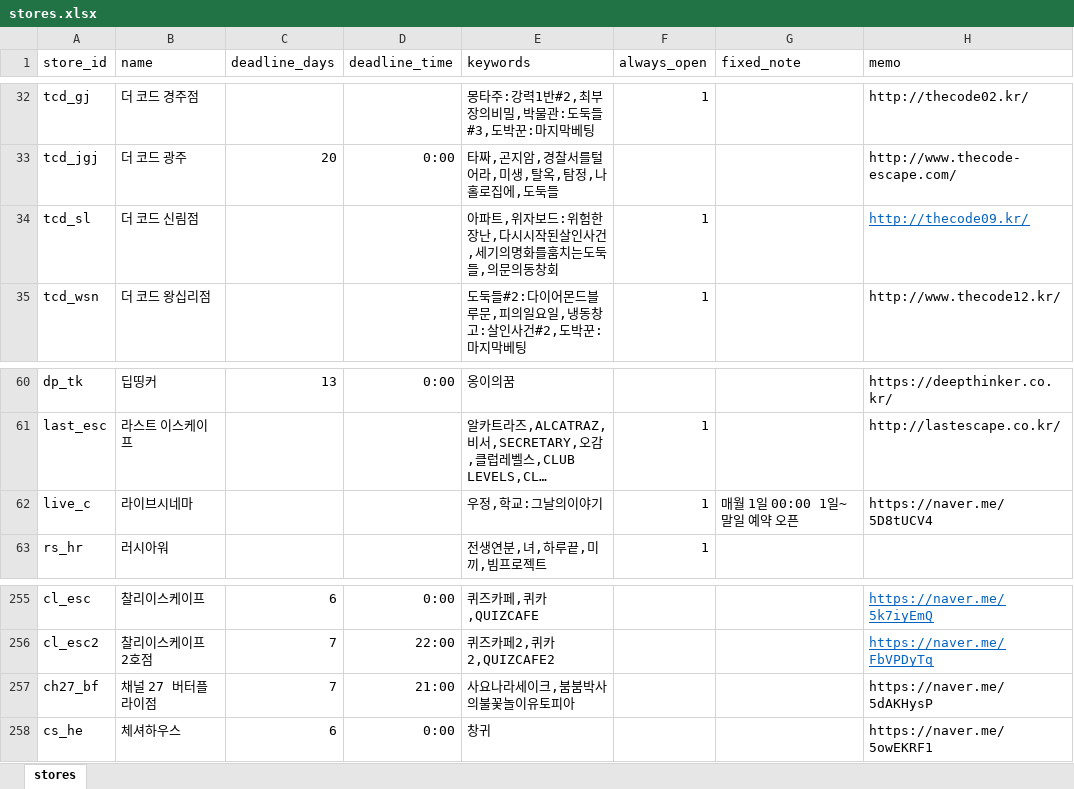
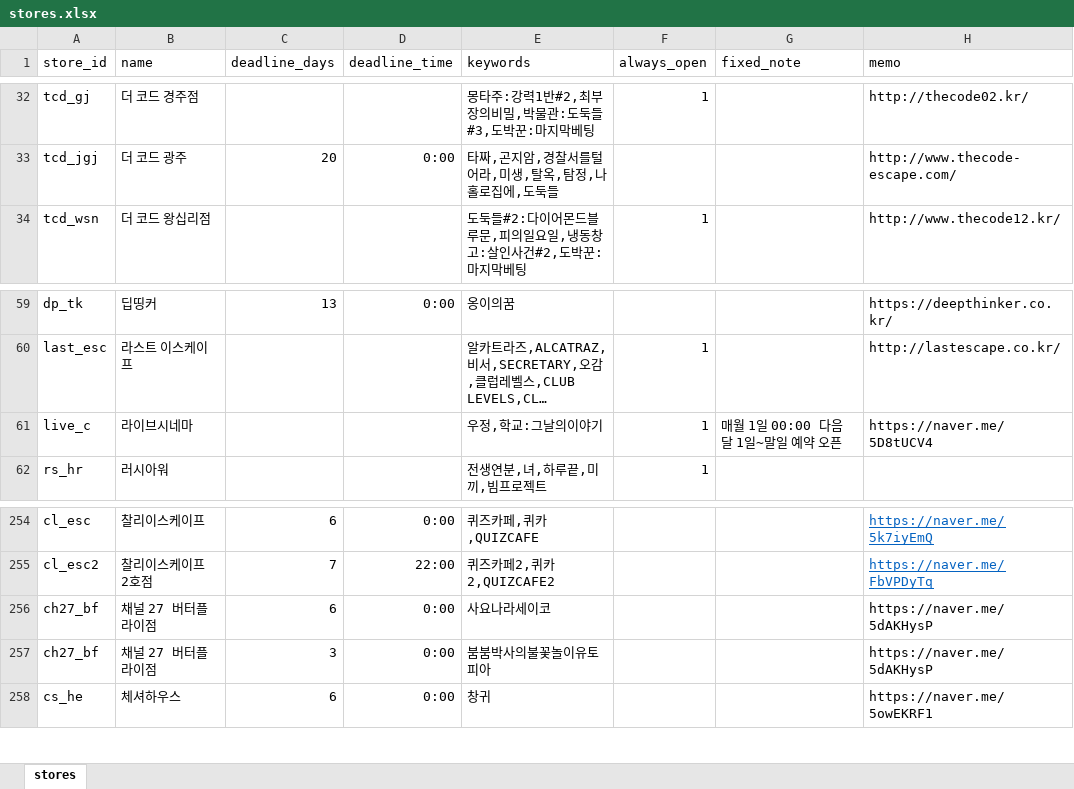
Before and after one commit to b0kt2a/BOKTEA_RSVN, an Excel workbook: stores.xlsx, sheet stores, drawn as a sheet; only a part is shown, gaps mark what is left out; long unchanged cells end in …; values as stored, in another font and other column widths than the file's, no borders; removed rows and columns are numbered as before the commit, all else as after; the diff names each change by its address in the sheet, - before the commit and + after, or states it on an @@ line.

```diff
--- a/stores.xlsx (sheet stores)
+++ b/stores.xlsx (sheet stores)
-row 34: tcd_sl | 더 코드 신림점 |  |  | 아파트,위자보드:위험한장난,다시시작된살인사건,세기의명화를훔치는도둑들,의문의동창회 | 1 |  | http://thecode09.kr/
-G61 (fixed_note): 매월 1일 00:00 1일~말일 예약 오픈
+G61 (fixed_note): 매월 1일 00:00 다음 달 1일~말일 예약 오픈
+row 256: ch27_bf | 채널 27 버터플라이점 | 6 | 0:00 | 사요나라세이코 |  |  | https://naver.me/5dAKHysP
-C257 (deadline_days): 7
+C257 (deadline_days): 3
-D257 (deadline_time): 21:00
+D257 (deadline_time): 0:00
-E257 (keywords): 사요나라세이크,붐붐박사의불꽃놀이유토피아
+E257 (keywords): 붐붐박사의불꽃놀이유토피아
```
Also changed, not shown: poster_compare.xlsx, store_compare.xlsx, 46 other files.
